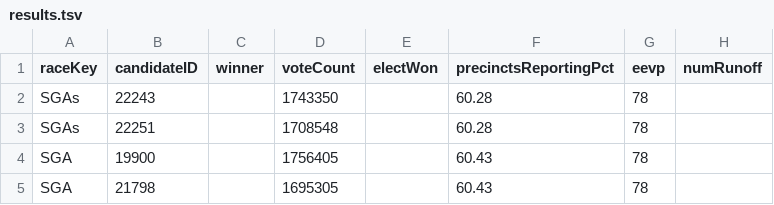
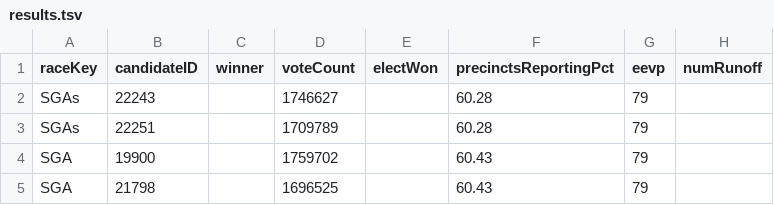
Before and after one commit to ericpp/georgia-runoff-data-2021, a TSV file: Bloomberg/results.tsv, drawn as a sheet.

Commit message:
AP/summary.json Bloomberg/GA-results.tsv Bloomberg/results.tsv NBC/georgia-senate-runoff-results?format=json log.txt

```diff
--- a/Bloomberg/results.tsv
+++ b/Bloomberg/results.tsv
@@ -1,5 +1,5 @@
 raceKey	candidateID	winner	voteCount	electWon	precinctsReportingPct	eevp	numRunoff
-SGAs	22243		1743350		60.28	78	
-SGAs	22251		1708548		60.28	78	
-SGA	19900		1756405		60.43	78	
-SGA	21798		1695305		60.43	78	
+SGAs	22243		1746627		60.28	79	
+SGAs	22251		1709789		60.28	79	
+SGA	19900		1759702		60.43	79	
+SGA	21798		1696525		60.43	79	
```
Also changed, not shown: Bloomberg/GA-results.tsv, 3 other files.
